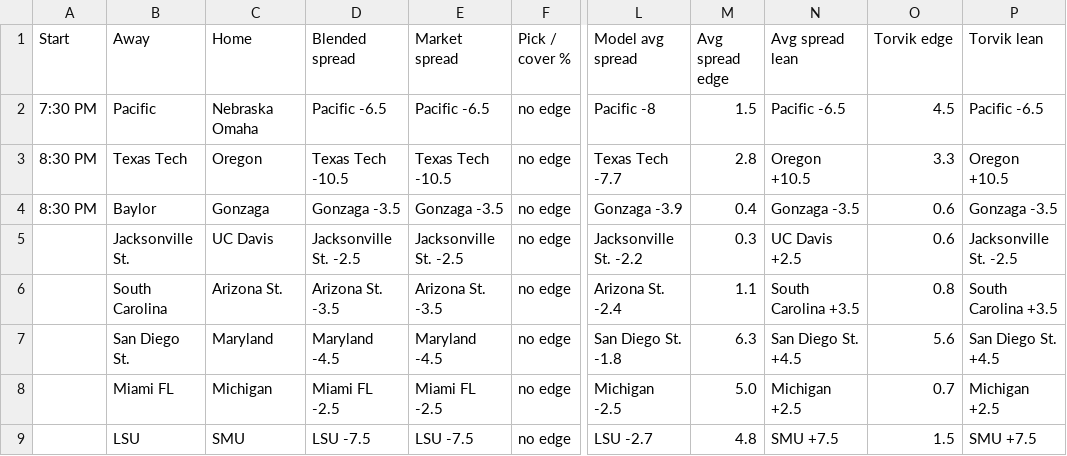
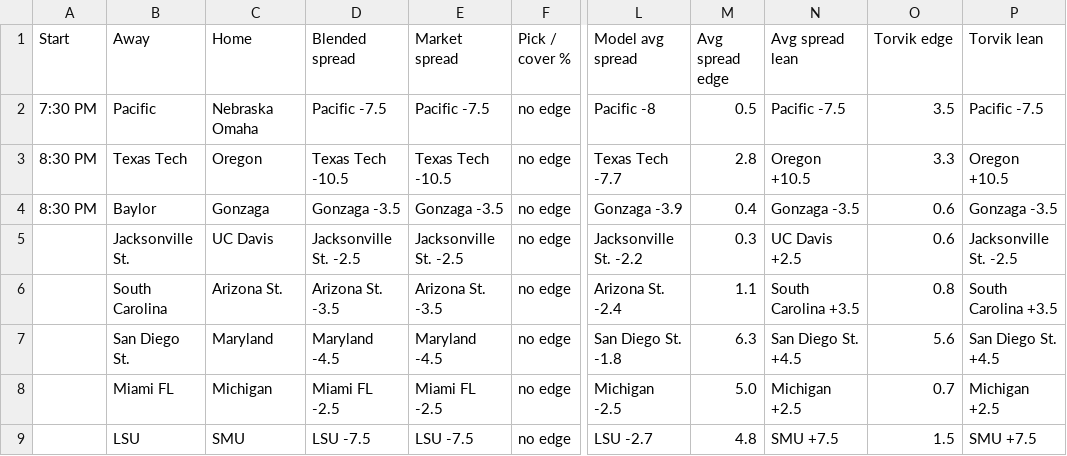
Before and after one commit to jakemmorgan96-stack/cbb-consensus, a CSV file: output/cbb_consensus_20261126.csv, drawn as a sheet; only a part is shown, gaps mark what is left out; the diff names each change by its address in the sheet, - before the commit and + after, or states it on an @@ line.

```diff
--- a/output/cbb_consensus_20261126.csv
+++ b/output/cbb_consensus_20261126.csv
-D2 (Blended spread): Pacific -6.5
+D2 (Blended spread): Pacific -7.5
-E2 (Market spread): Pacific -6.5
+E2 (Market spread): Pacific -7.5
-M2 (Avg spread edge): 1.5
+M2 (Avg spread edge): 0.5
-N2 (Avg spread lean): Pacific -6.5
+N2 (Avg spread lean): Pacific -7.5
-O2 (Torvik edge): 4.5
+O2 (Torvik edge): 3.5
-P2 (Torvik lean): Pacific -6.5
+P2 (Torvik lean): Pacific -7.5
```
Also changed, not shown: output/raw_20261126.csv, 2 other files.
